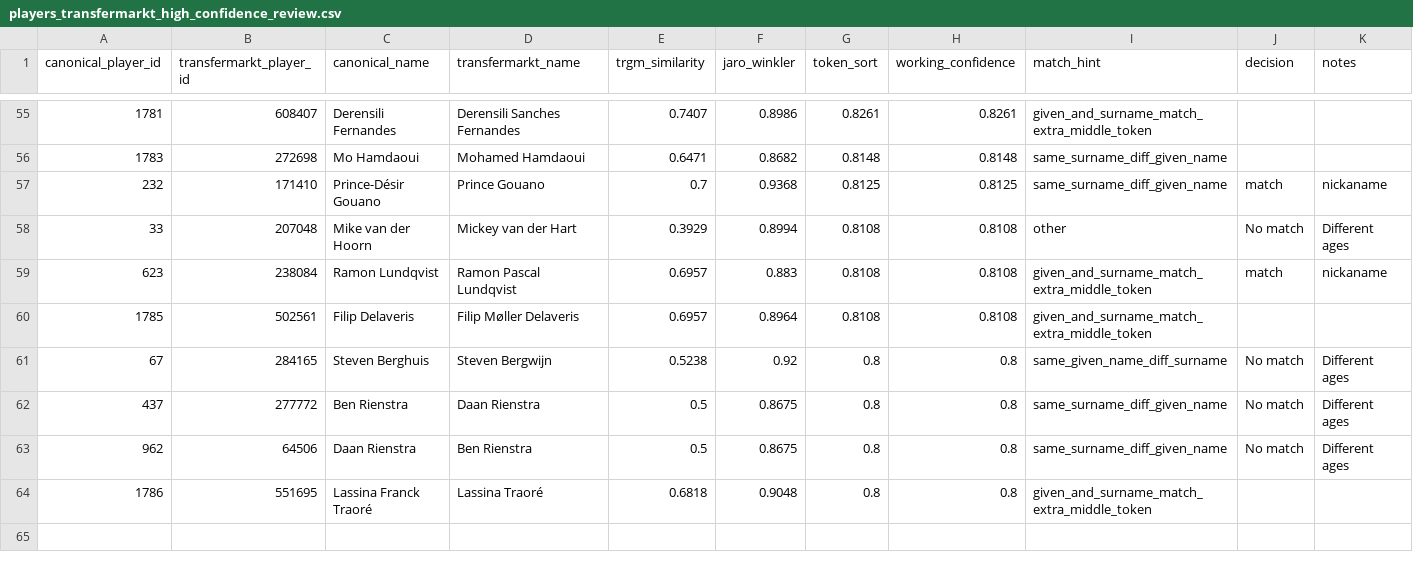
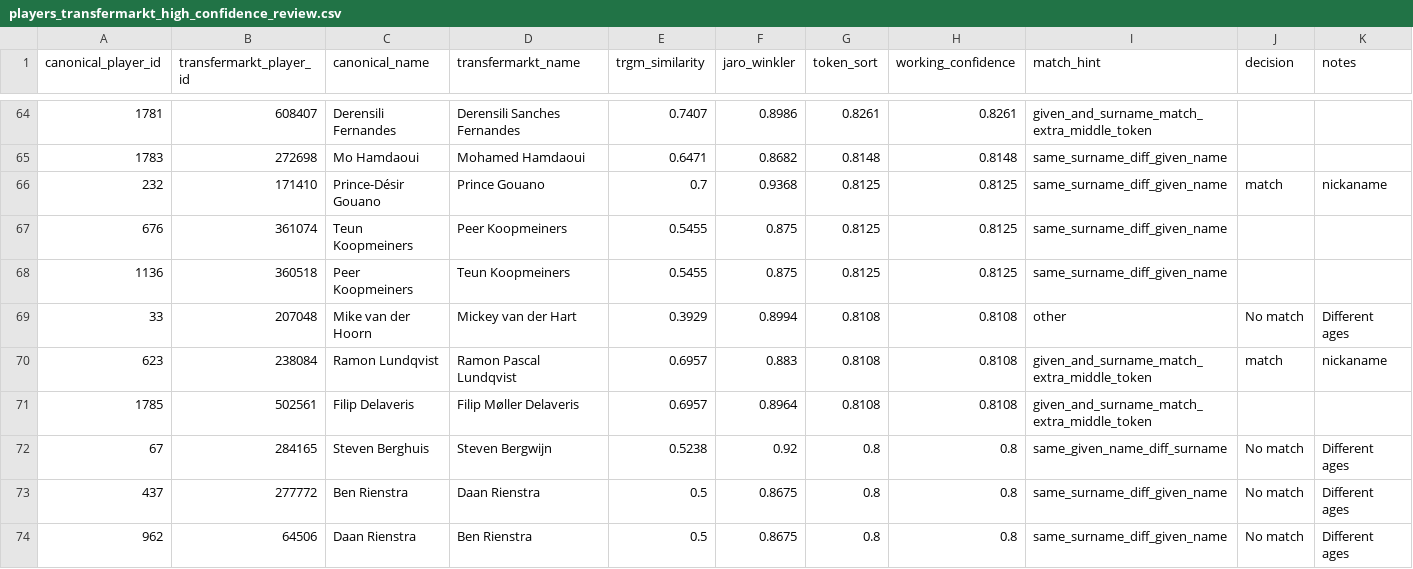
Before and after one commit to devinklong/eredivisie_scout, a CSV file: cleaning_logs/entity_resolution/players_transfermarkt_high_confidence_review.csv, drawn as a sheet; only a part is shown, gaps mark what is left out; the shorter side is filled out with more unchanged rows; the diff covers the shown part only; the diff names each change by its address in the sheet, - before the commit and + after, or states it on an @@ line.

```diff
--- a/cleaning_logs/entity_resolution/players_transfermarkt_high_confidence_review.csv
+++ b/cleaning_logs/entity_resolution/players_transfermarkt_high_confidence_review.csv
+row 67: 676 | 361074 | Teun Koopmeiners | Peer Koopmeiners | 0.5455 | 0.875 | 0.8125 | 0.8125 | same_surname_diff_given_name
+row 68: 1136 | 360518 | Peer Koopmeiners | Teun Koopmeiners | 0.5455 | 0.875 | 0.8125 | 0.8125 | same_surname_diff_given_name
```
Also changed, not shown: 9 added rows elsewhere in this file, cleaning_logs/entity_resolution/players_transfermarkt_review_queue.csv, 4 other files.
